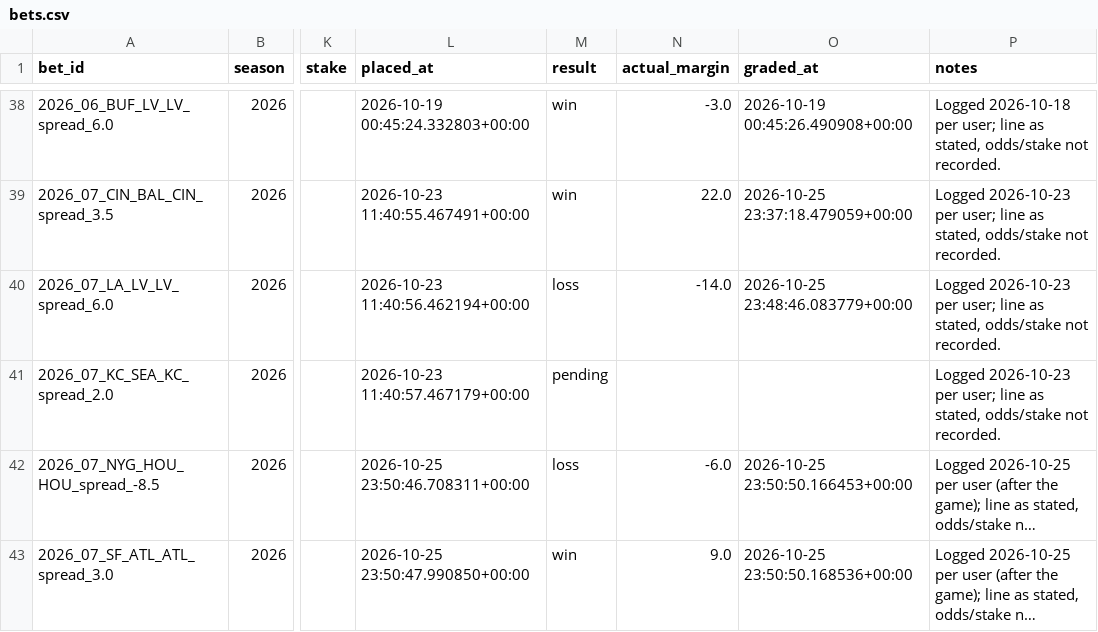
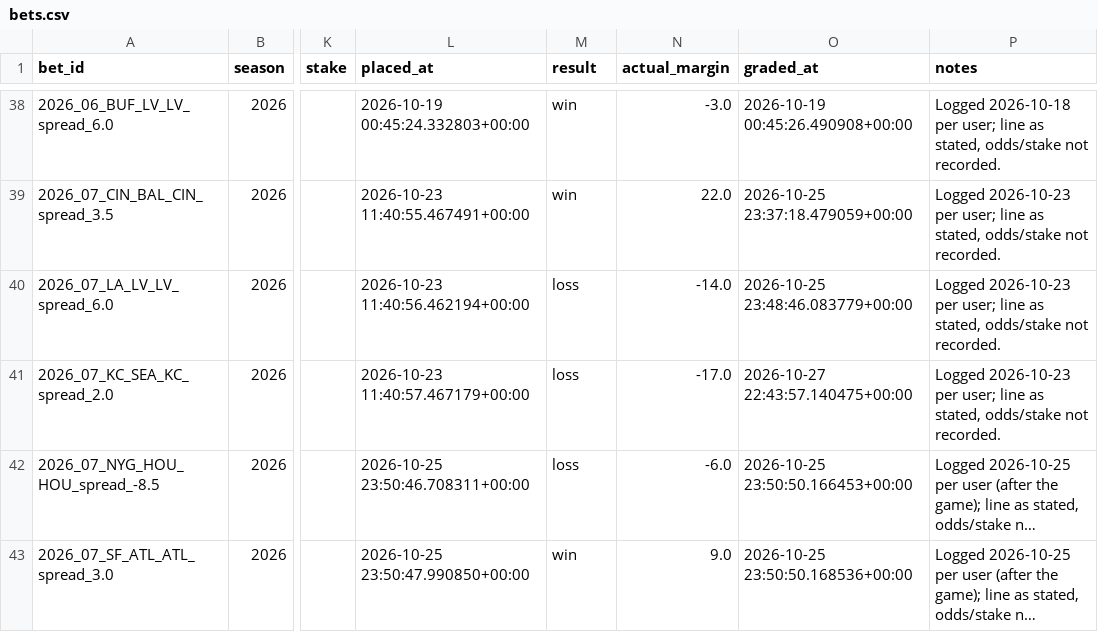
Before and after one commit to yangitangi/nfl-model, a CSV file: outputs/bets.csv, drawn as a sheet; only a part is shown, gaps mark what is left out; long unchanged cells end in …; the diff names each change by its address in the sheet, - before the commit and + after, or states it on an @@ line.

```diff
--- a/outputs/bets.csv
+++ b/outputs/bets.csv
-M41 (result): pending
+M41 (result): loss
-N41 (actual_margin): (empty)
+N41 (actual_margin): -17.0
-O41 (graded_at): (empty)
+O41 (graded_at): 2026-10-27 22:43:57.140475+00:00
```
Also changed, not shown: outputs/qb_starter_overrides.csv, outputs/weekly_results.csv, 2 other files.
